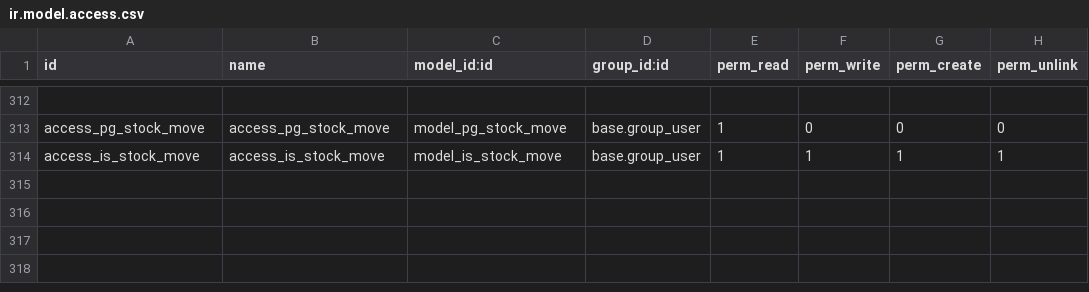
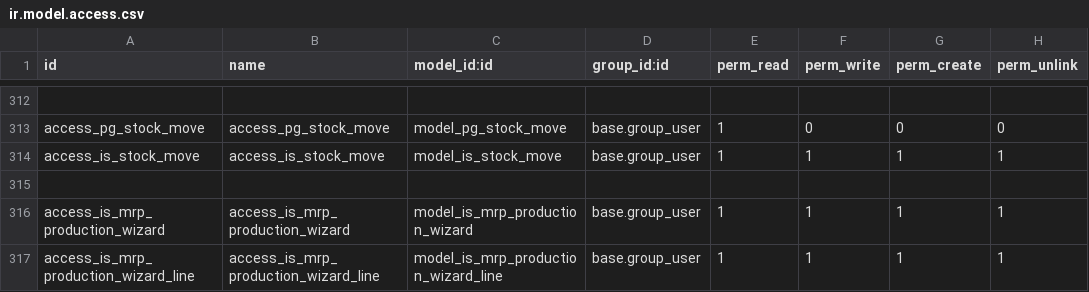
Before and after one commit to tonygalmiche/is_plastigray16, a CSV file: security/ir.model.access.csv, drawn as a sheet; only a part is shown, gaps mark what is left out; the diff names each change by its address in the sheet, - before the commit and + after, or states it on an @@ line.

```diff
--- a/security/ir.model.access.csv
+++ b/security/ir.model.access.csv
+row 315: (empty)
+row 316: access_is_mrp_production_wizard | access_is_mrp_production_wizard | model_is_mrp_production_wizard | base.group_user | 1 | 1 | 1 | 1
+row 317: access_is_mrp_production_wizard_line | access_is_mrp_production_wizard_line | model_is_mrp_production_wizard_line | base.group_user | 1 | 1 | 1 | 1
```
Also changed, not shown: 5 other files.
